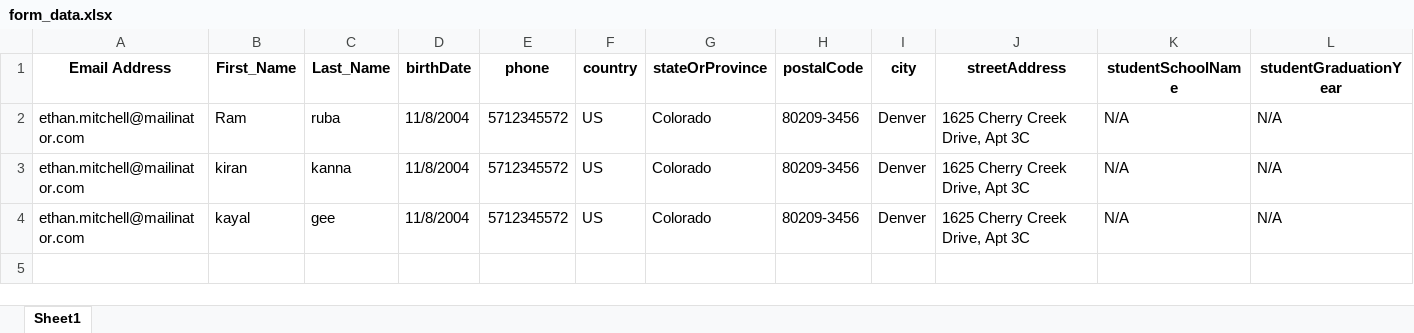
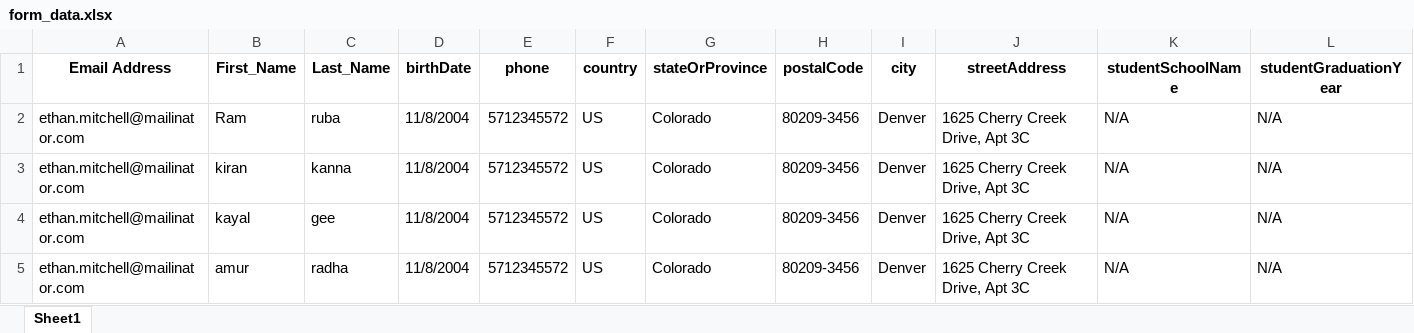
Before and after one commit to rohinigunalan/MyRepo, an Excel workbook: Newfolder/dsr/data/form_data.xlsx, sheet Sheet1, drawn as a sheet; only a part is shown; values as stored, in another font and other column widths than the file's, no borders; rows hold the shown columns only; the diff names each change by its address in the sheet, - before the commit and + after, or states it on an @@ line.

```diff
--- a/Newfolder/dsr/data/form_data.xlsx (sheet Sheet1)
+++ b/Newfolder/dsr/data/form_data.xlsx (sheet Sheet1)
+row 5: ethan.mitchell@mailinator.com | amur | radha | 11/8/2004 | 5712345572 | US | Colorado | 80209-3456 | Denver | 1625 Cherry Creek Drive, Apt 3C | N/A | N/A
```
Also changed, not shown: 1 other file.
